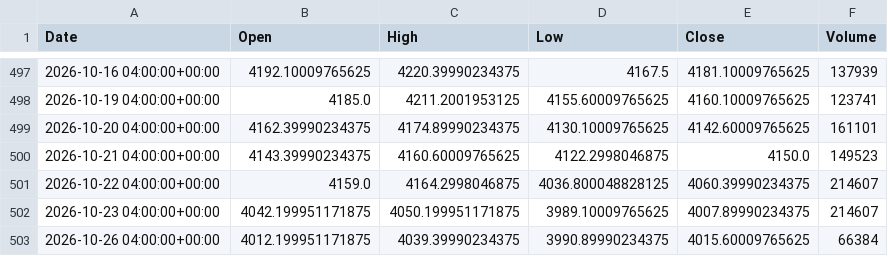
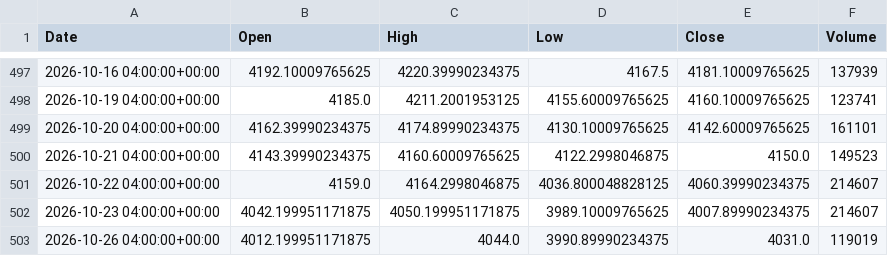
Before and after one commit to kdubsk1/bot, a CSV file: data/daily_cache/GC_1d.csv, drawn as a sheet; only a part is shown, gaps mark what is left out.

```diff
--- a/data/daily_cache/GC_1d.csv
+++ b/data/daily_cache/GC_1d.csv
@@ -502,2 +502,2 @@ Date,Open,High,Low,Close,Volume
 2026-10-23 04:00:00+00:00,4042.199951171875,4050.199951171875,3989.10009765625,4007.89990234375,214607
-2026-10-26 04:00:00+00:00,4012.199951171875,4039.39990234375,3990.89990234375,4015.60009765625,66384
+2026-10-26 04:00:00+00:00,4012.199951171875,4044.0,3990.89990234375,4031.0,119019
```
Also changed, not shown: data/daily_cache/NQ_1d.csv, 23 other files.
